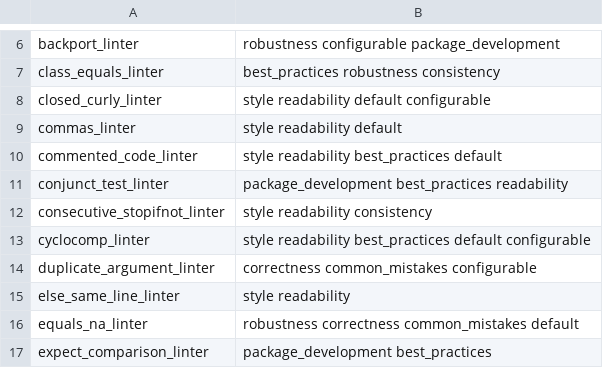
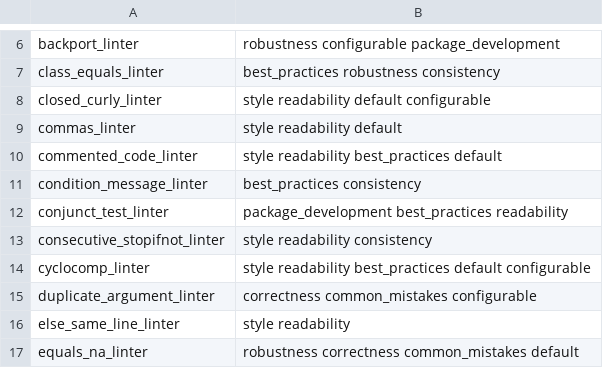
Before and after one commit to r-lib/lintr, a CSV file: inst/lintr/linters.csv, drawn as a sheet; only a part is shown, gaps mark what is left out; the shorter side is filled out with more unchanged rows.

Commit message:
New stop_paste_linter (#999)
* New stop_paste_linter

* remove double-negative logic; add TODO

* rename to condition_message_linter

* NEWS

* fix name in inst/linters

* roxygenize

* fix naming in docs

Co-authored-by: AshesITR <alexander.rosenstock@web.de>

```diff
--- a/inst/lintr/linters.csv
+++ b/inst/lintr/linters.csv
@@ -10,2 +10,3 @@ commas_linter,style readability default
 commented_code_linter,style readability best_practices default
+condition_message_linter,best_practices consistency
 conjunct_test_linter,package_development best_practices readability
```
Also changed, not shown: 9 other files.
